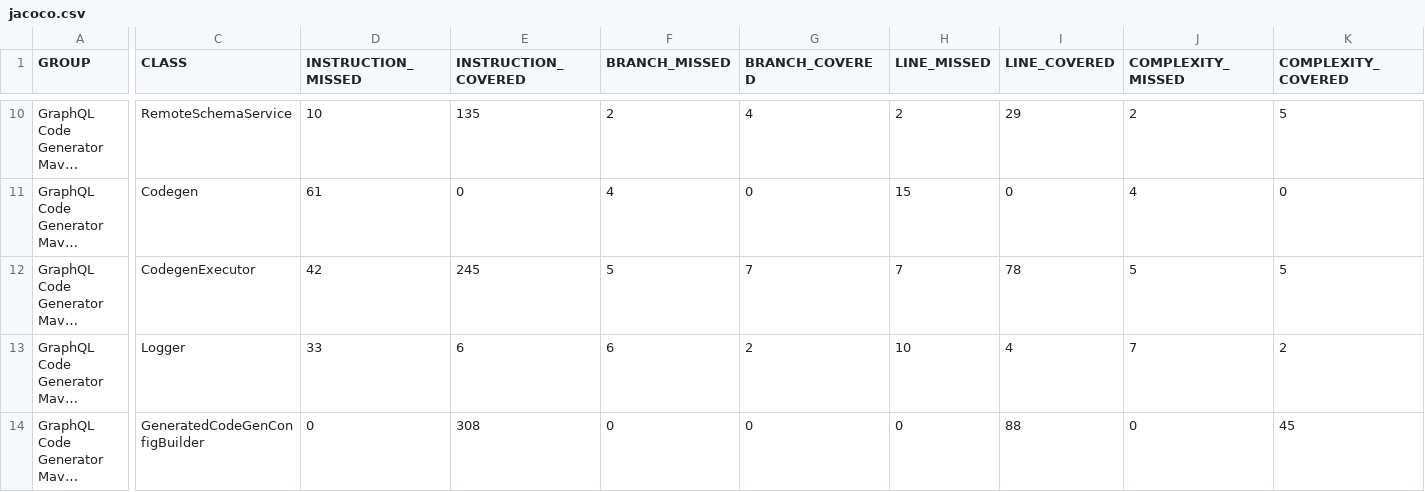
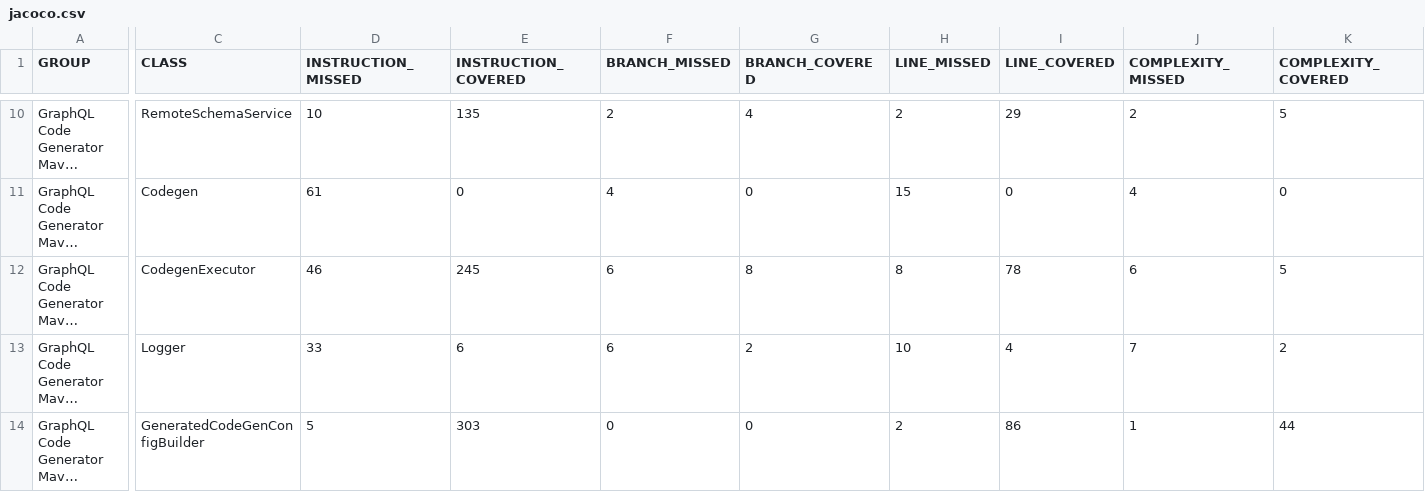
Before and after one commit to zorglube/graphqlcodegen, a CSV file: jacoco.csv, drawn as a sheet; only a part is shown, gaps mark what is left out; long unchanged cells end in …; the diff covers the shown part only; the diff names each change by its address in the sheet, - before the commit and + after, or states it on an @@ line.

```diff
--- a/jacoco.csv
+++ b/jacoco.csv
-D12 (INSTRUCTION_MISSED): 42
+D12 (INSTRUCTION_MISSED): 46
-F12 (BRANCH_MISSED): 5
+F12 (BRANCH_MISSED): 6
-G12 (BRANCH_COVERED): 7
+G12 (BRANCH_COVERED): 8
-H12 (LINE_MISSED): 7
+H12 (LINE_MISSED): 8
-J12 (COMPLEXITY_MISSED): 5
+J12 (COMPLEXITY_MISSED): 6
-D14 (INSTRUCTION_MISSED): 0
+D14 (INSTRUCTION_MISSED): 5
-E14 (INSTRUCTION_COVERED): 308
+E14 (INSTRUCTION_COVERED): 303
-H14 (LINE_MISSED): 0
+H14 (LINE_MISSED): 2
-I14 (LINE_COVERED): 88
+I14 (LINE_COVERED): 86
-J14 (COMPLEXITY_MISSED): 0
+J14 (COMPLEXITY_MISSED): 1
-K14 (COMPLEXITY_COVERED): 45
+K14 (COMPLEXITY_COVERED): 44
```
Also changed, not shown: 2 edited cells elsewhere in this file, 36 other files.
